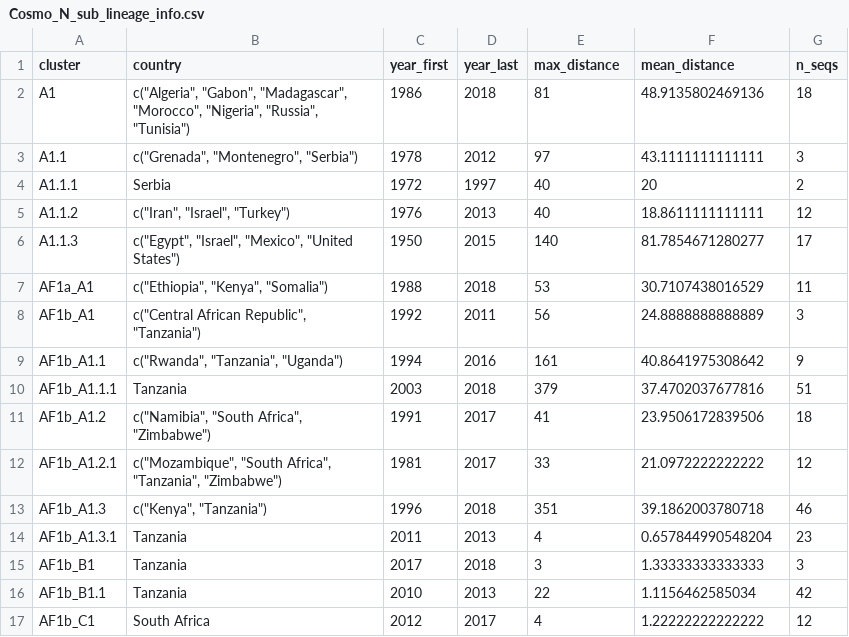
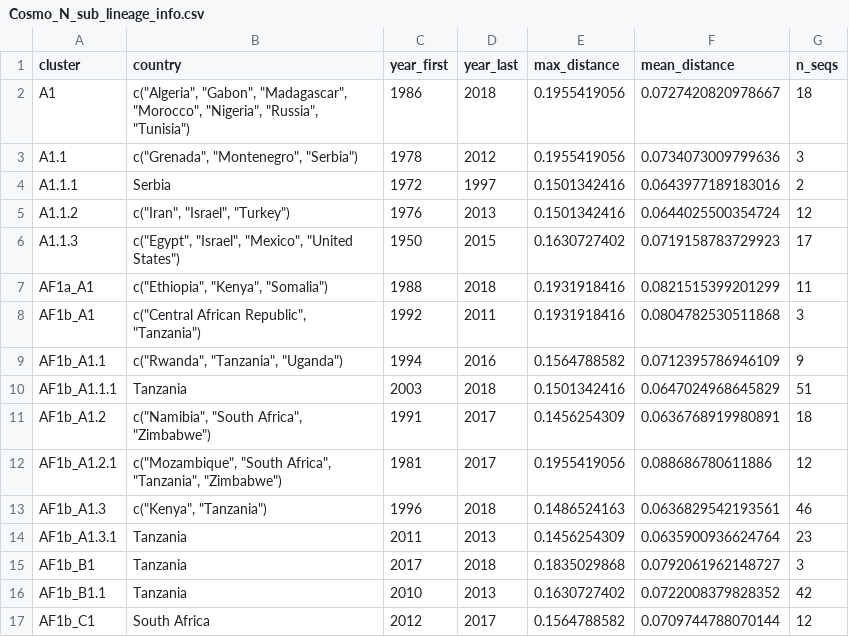
Before and after one commit to KathrynCampbell/RABV_Lineages, a CSV file: Cosmo_N_sub/Outputs/Cosmo_N_sub_lineage_info.csv, drawn as a sheet; only a part is shown; the diff covers the shown part only.

```diff
--- a/Cosmo_N_sub/Outputs/Cosmo_N_sub_lineage_info.csv
+++ b/Cosmo_N_sub/Outputs/Cosmo_N_sub_lineage_info.csv
@@ -1,17 +1,17 @@
 "cluster","country","year_first","year_last","max_distance","mean_distance","n_seqs"
-"A1","c(""Algeria"", ""Gabon"", ""Madagascar"", ""Morocco"", ""Nigeria"", ""Russia"", ""Tunisia"")",1986,2018,81,48.9135802469136,18
-"A1.1","c(""Grenada"", ""Montenegro"", ""Serbia"")",1978,2012,97,43.1111111111111,3
-"A1.1.1","Serbia",1972,1997,40,20,2
-"A1.1.2","c(""Iran"", ""Israel"", ""Turkey"")",1976,2013,40,18.8611111111111,12
-"A1.1.3","c(""Egypt"", ""Israel"", ""Mexico"", ""United States"")",1950,2015,140,81.7854671280277,17
-"AF1a_A1","c(""Ethiopia"", ""Kenya"", ""Somalia"")",1988,2018,53,30.7107438016529,11
-"AF1b_A1","c(""Central African Republic"", ""Tanzania"")",1992,2011,56,24.8888888888889,3
-"AF1b_A1.1","c(""Rwanda"", ""Tanzania"", ""Uganda"")",1994,2016,161,40.8641975308642,9
-"AF1b_A1.1.1","Tanzania",2003,2018,379,37.4702037677816,51
-"AF1b_A1.2","c(""Namibia"", ""South Africa"", ""Zimbabwe"")",1991,2017,41,23.9506172839506,18
-"AF1b_A1.2.1","c(""Mozambique"", ""South Africa"", ""Tanzania"", ""Zimbabwe"")",1981,2017,33,21.0972222222222,12
-"AF1b_A1.3","c(""Kenya"", ""Tanzania"")",1996,2018,351,39.1862003780718,46
-"AF1b_A1.3.1","Tanzania",2011,2013,4,0.657844990548204,23
-"AF1b_B1","Tanzania",2017,2018,3,1.33333333333333,3
-"AF1b_B1.1","Tanzania",2010,2013,22,1.1156462585034,42
-"AF1b_C1","South Africa",2012,2017,4,1.22222222222222,12
+"A1","c(""Algeria"", ""Gabon"", ""Madagascar"", ""Morocco"", ""Nigeria"", ""Russia"", ""Tunisia"")",1986,2018,0.1955419056,0.0727420820978667,18
+"A1.1","c(""Grenada"", ""Montenegro"", ""Serbia"")",1978,2012,0.1955419056,0.0734073009799636,3
+"A1.1.1","Serbia",1972,1997,0.1501342416,0.0643977189183016,2
+"A1.1.2","c(""Iran"", ""Israel"", ""Turkey"")",1976,2013,0.1501342416,0.0644025500354724,12
+"A1.1.3","c(""Egypt"", ""Israel"", ""Mexico"", ""United States"")",1950,2015,0.1630727402,0.0719158783729923,17
+"AF1a_A1","c(""Ethiopia"", ""Kenya"", ""Somalia"")",1988,2018,0.1931918416,0.0821515399201299,11
+"AF1b_A1","c(""Central African Republic"", ""Tanzania"")",1992,2011,0.1931918416,0.0804782530511868,3
+"AF1b_A1.1","c(""Rwanda"", ""Tanzania"", ""Uganda"")",1994,2016,0.1564788582,0.0712395786946109,9
+"AF1b_A1.1.1","Tanzania",2003,2018,0.1501342416,0.0647024968645829,51
+"AF1b_A1.2","c(""Namibia"", ""South Africa"", ""Zimbabwe"")",1991,2017,0.1456254309,0.0636768919980891,18
+"AF1b_A1.2.1","c(""Mozambique"", ""South Africa"", ""Tanzania"", ""Zimbabwe"")",1981,2017,0.1955419056,0.088686780611886,12
+"AF1b_A1.3","c(""Kenya"", ""Tanzania"")",1996,2018,0.1486524163,0.0636829542193561,46
+"AF1b_A1.3.1","Tanzania",2011,2013,0.1456254309,0.0635900936624764,23
+"AF1b_B1","Tanzania",2017,2018,0.1835029868,0.0792061962148727,3
+"AF1b_B1.1","Tanzania",2010,2013,0.1630727402,0.0722008379828352,42
+"AF1b_C1","South Africa",2012,2017,0.1564788582,0.0709744788070144,12
```
Also changed, not shown: 78 edited cells elsewhere in this file, Cosmo_N_all/Outputs/Cosmo_N_all_lineage_info.csv, Cosmo_WGS/Outputs/Cosmo_WGS_lineage_info.csv, 15 other files.
